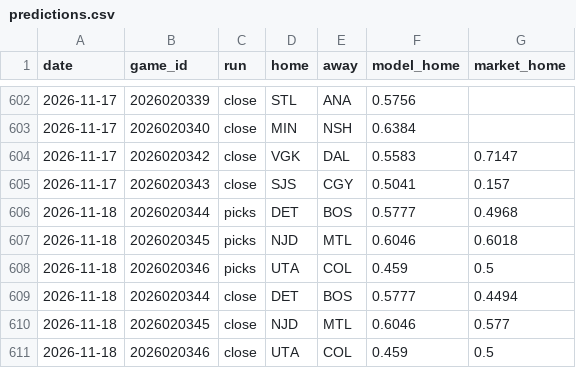
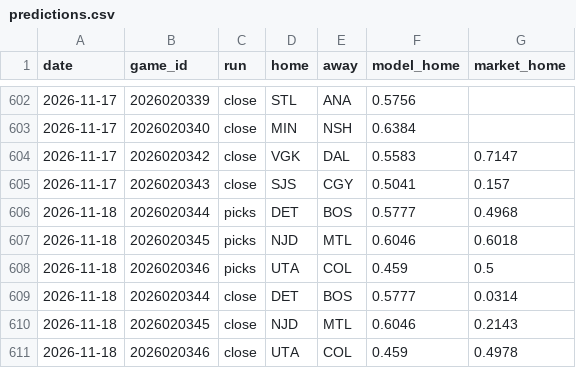
Before and after one commit to 88jackcarr/NHL-odds-betting, a CSV file: data/predictions.csv, drawn as a sheet; only a part is shown, gaps mark what is left out.

```diff
--- a/data/predictions.csv
+++ b/data/predictions.csv
@@ -608,4 +608,4 @@ date,game_id,run,home,away,model_home,market_home
 2026-11-18,2026020346,picks,UTA,COL,0.459,0.5
-2026-11-18,2026020344,close,DET,BOS,0.5777,0.4494
-2026-11-18,2026020345,close,NJD,MTL,0.6046,0.577
-2026-11-18,2026020346,close,UTA,COL,0.459,0.5
+2026-11-18,2026020344,close,DET,BOS,0.5777,0.0314
+2026-11-18,2026020345,close,NJD,MTL,0.6046,0.2143
+2026-11-18,2026020346,close,UTA,COL,0.459,0.4978
```
Also changed, not shown: data/games.csv, 1 other file.
